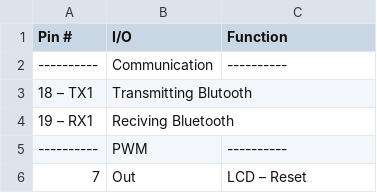
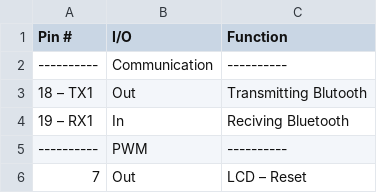
Before and after one commit to Tauheed-Elahee/Drinking-Machine-Arduino-Code, a CSV file: Design Spec/Arduino-Pin-Layout.csv, drawn as a sheet; only a part is shown.

Commit message:
Update Arduino-Pin-Layout.csv

```diff
--- a/Design Spec/Arduino-Pin-Layout.csv
+++ b/Design Spec/Arduino-Pin-Layout.csv
@@ -2,4 +2,4 @@ Pin #,I/O,Function
 ----------,Communication,----------
-18 – TX1, Transmitting Blutooth
-19 – RX1, Reciving Bluetooth
+18 – TX1, Out, Transmitting Blutooth
+19 – RX1, In, Reciving Bluetooth
 ----------,PWM,----------
```
